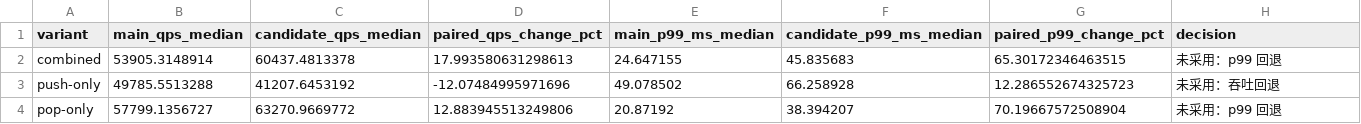
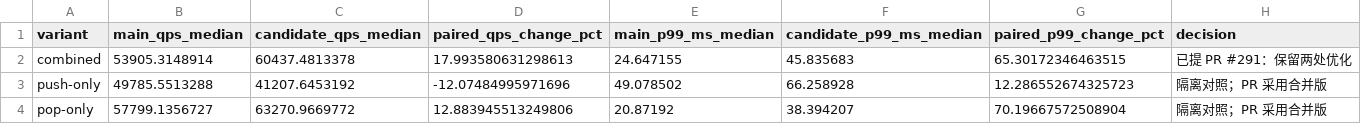
Before and after one commit to thweetkomputer/lavik, a CSV file: perf_reports/lavik-complex-structures-2026-09-26/diagnostics/list-queue-8m-main-cc31b3a6-20261008/summary.csv, drawn as a sheet.

Commit message:
bench: retain List neighbour read optimizations in PR 291

```diff
--- a/perf_reports/lavik-complex-structures-2026-09-26/diagnostics/list-queue-8m-main-cc31b3a6-20261008/summary.csv
+++ b/perf_reports/lavik-complex-structures-2026-09-26/diagnostics/list-queue-8m-main-cc31b3a6-20261008/summary.csv
@@ -1,4 +1,4 @@
 variant,main_qps_median,candidate_qps_median,paired_qps_change_pct,main_p99_ms_median,candidate_p99_ms_median,paired_p99_change_pct,decision
-combined,53905.3148914,60437.4813378,17.993580631298613,24.647155,45.835683,65.30172346463515,未采用：p99 回退
-push-only,49785.5513288,41207.6453192,-12.07484995971696,49.078502,66.258928,12.286552674325723,未采用：吞吐回退
-pop-only,57799.1356727,63270.9669772,12.883945513249806,20.87192,38.394207,70.19667572508904,未采用：p99 回退
+combined,53905.3148914,60437.4813378,17.993580631298613,24.647155,45.835683,65.30172346463515,已提 PR #291：保留两处优化
+push-only,49785.5513288,41207.6453192,-12.07484995971696,49.078502,66.258928,12.286552674325723,隔离对照；PR 采用合并版
+pop-only,57799.1356727,63270.9669772,12.883945513249806,20.87192,38.394207,70.19667572508904,隔离对照；PR 采用合并版
```
Also changed, not shown: 8 other files.
